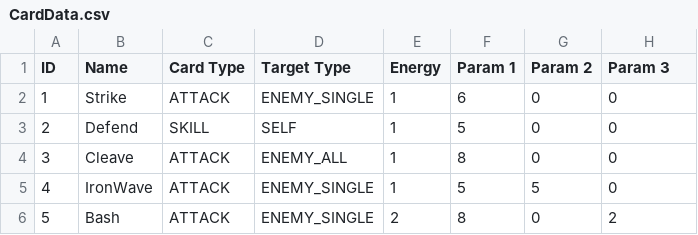
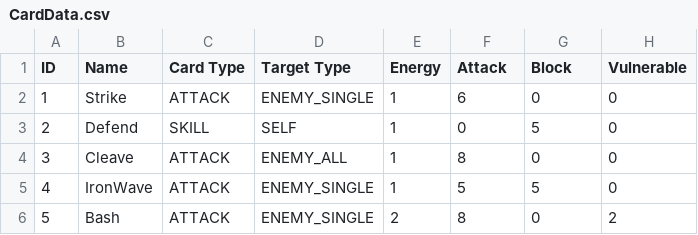
Before and after one commit to Jev-git/Godot-SlayTheSpire-Clone, a CSV file: Data/CardData.csv, drawn as a sheet.

Commit message:
- Group csv data into one excel file

```diff
--- a/Data/CardData.csv
+++ b/Data/CardData.csv
@@ -1,4 +1,4 @@
-ID,Name,Card Type,Target Type,Energy,Param 1,Param 2,Param 3
+ID,Name,Card Type,Target Type,Energy,Attack,Block,Vulnerable
 1,Strike,ATTACK,ENEMY_SINGLE,1,6,0,0
-2,Defend,SKILL,SELF,1,5,0,0
+2,Defend,SKILL,SELF,1,0,5,0
 3,Cleave,ATTACK,ENEMY_ALL,1,8,0,0
```
Also changed, not shown: 3 other files.
